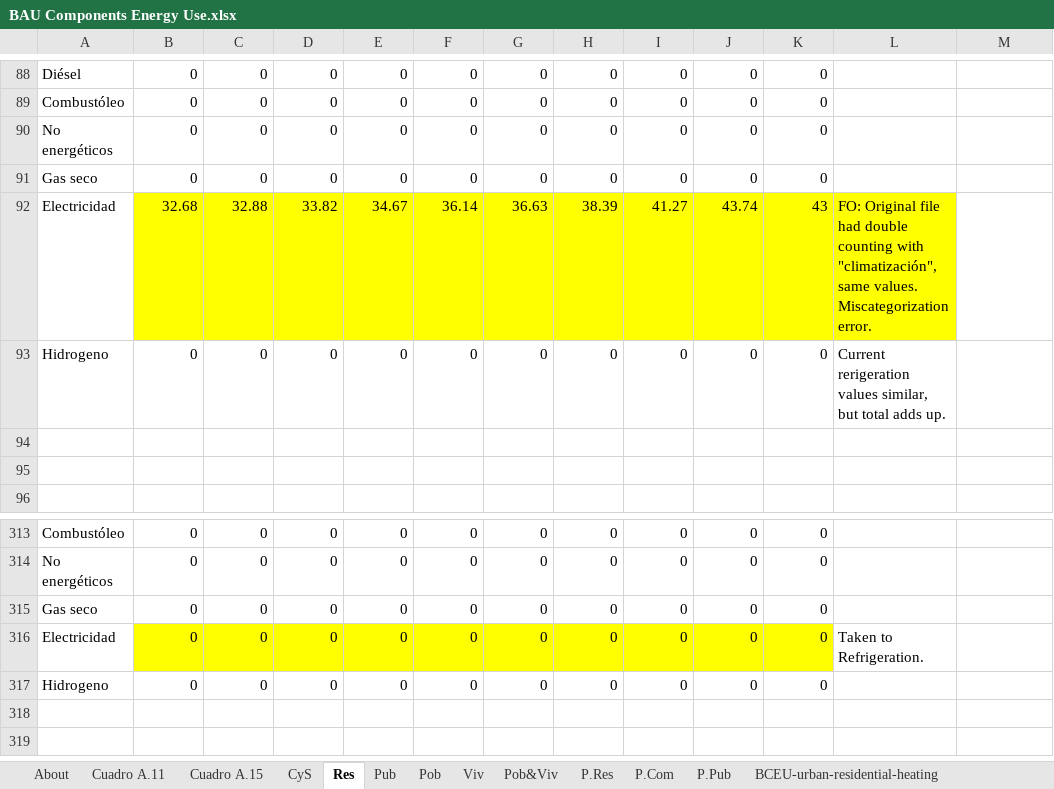
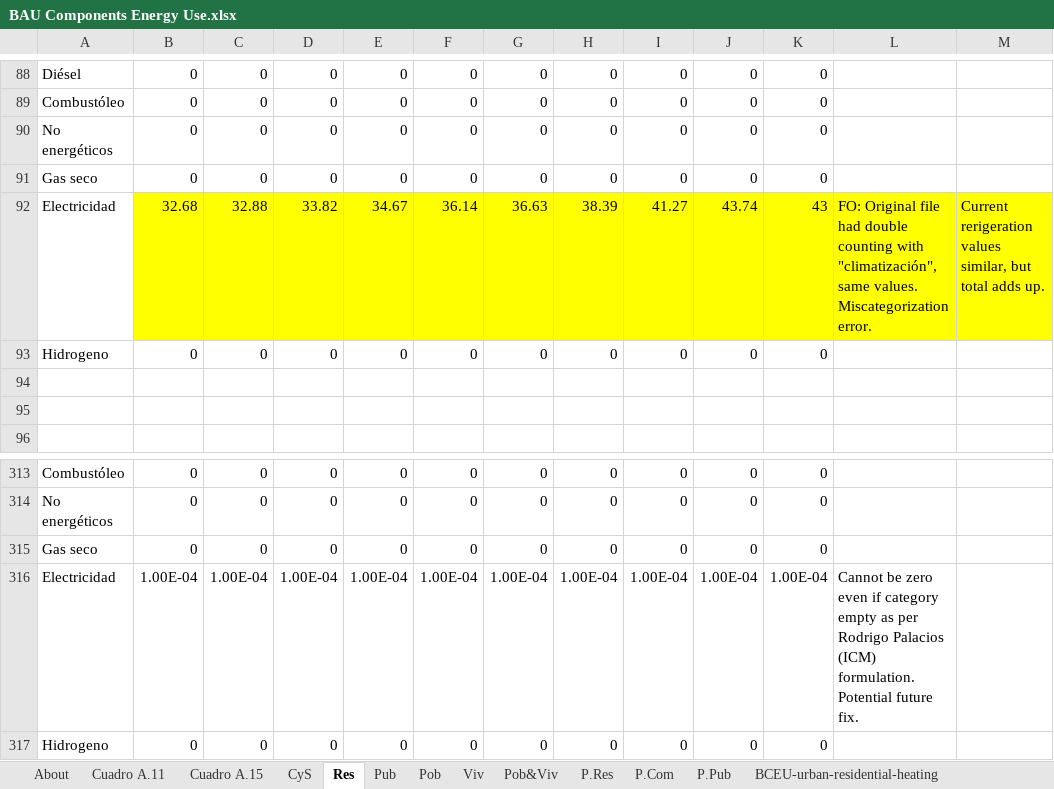
Before and after one commit to EnergyInnovation/eps-mexico, an Excel workbook: InputData/bldgs/BCEU/BAU Components Energy Use.xlsx, sheet Res, drawn as a sheet; only a part is shown, gaps mark what is left out; values as stored, in another font and other column widths than the file's, no borders; removed rows and columns are numbered as before the commit, all else as after; the diff names each change by its address in the sheet, - before the commit and + after, or states it on an @@ line.

```diff
--- a/InputData/bldgs/BCEU/BAU Components Energy Use.xlsx (sheet Res)
+++ b/InputData/bldgs/BCEU/BAU Components Energy Use.xlsx (sheet Res)
-M92: (empty)
+M92: Current rerigeration values similar, but total adds up.
-M92 fill: none
+M92 fill: #FFFF00
-L93: Current rerigeration values similar, but total adds up.
+L93: (empty)
-row 316: Electricidad | 0 | 0 | 0 | 0 | 0 | 0 | 0 | 0 | 0 | 0 | Taken to Refrigeration.
+row 316: Electricidad | 1.00E-04 | 1.00E-04 | 1.00E-04 | 1.00E-04 | 1.00E-04 | 1.00E-04 | 1.00E-04 | 1.00E-04 | 1.00E-04 | 1.00E-04 | Cannot be zero even if category empty as per Rodrigo Palacios (ICM) formulation. Potential future fix.
```
Also changed, not shown: sheet P.Res, sheet About, hidden cells, charts or pictures, 4 other files.
